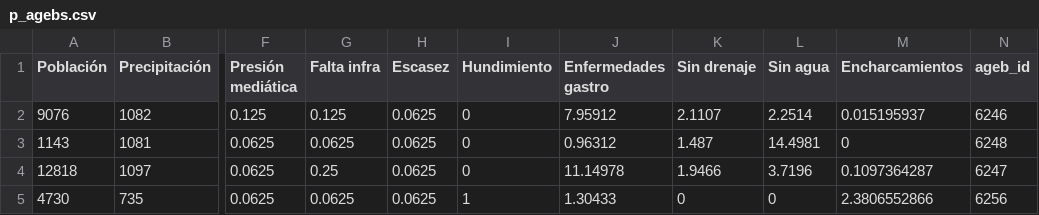
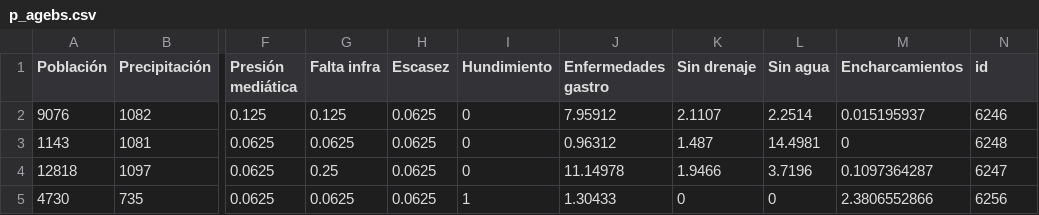
Before and after one commit to sostenibilidad-unam/parallel_coordinates_maps, a CSV file: static/p_agebs.csv, drawn as a sheet; only a part is shown, gaps mark what is left out; the diff names each change by its address in the sheet, - before the commit and + after, or states it on an @@ line.

```diff
--- a/static/p_agebs.csv
+++ b/static/p_agebs.csv
-N1: ageb_id
+N1: id
```
Also changed, not shown: 4 other files.
